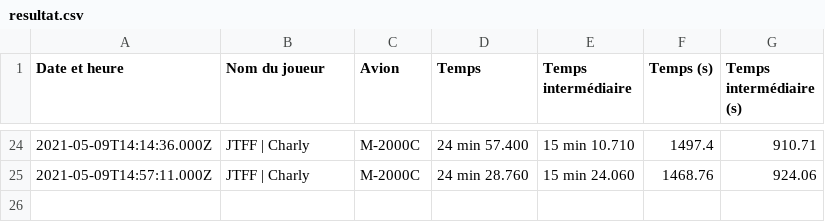
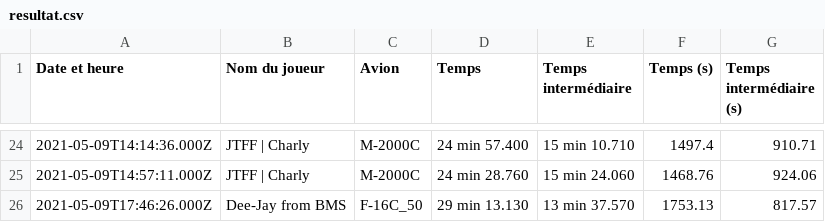
Before and after one commit to Cellules-Rapaces/Tanker-Party, a CSV file: data/resultat.csv, drawn as a sheet; only a part is shown, gaps mark what is left out.

```diff
--- a/data/resultat.csv
+++ b/data/resultat.csv
@@ -25 +25,2 @@ Date et heure,Nom du joueur,Avion,Temps,Temps intermédiaire,Temps (s),Temps int
 2021-05-09T14:57:11.000Z,JTFF | Charly,M-2000C,24 min 28.760,15 min 24.060,1468.76,924.06
+2021-05-09T17:46:26.000Z,Dee-Jay from BMS,F-16C_50,29 min 13.130,13 min 37.570,1753.13,817.57
```
Also changed, not shown: 4 other files.
